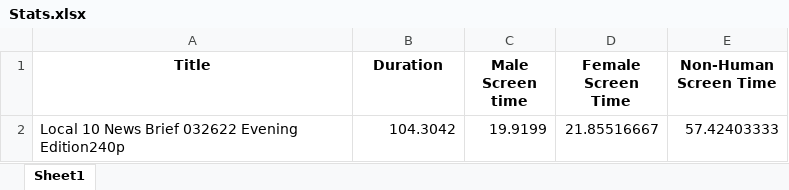
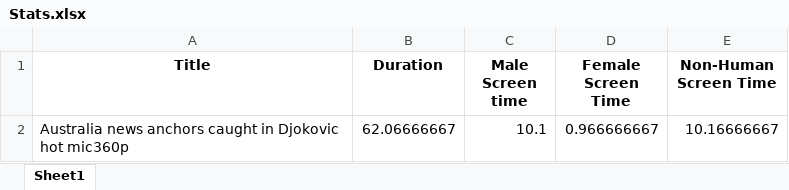
Before and after one commit to kethanpabbi/YouTube-Gender-Prediction-Using-Faces, an Excel workbook: Data/Gender Detection/Stats.xlsx, sheet Sheet1, drawn as a sheet; values as stored, in another font and other column widths than the file's, no borders; removed rows and columns are numbered as before the commit, all else as after; the diff names each change by its address in the sheet, - before the commit and + after, or states it on an @@ line.

Commit message:
tried mediapipe in test2.py and test3.py
Finding it hard to detect the face when low res or if far from camera

```diff
--- a/Data/Gender Detection/Stats.xlsx (sheet Sheet1)
+++ b/Data/Gender Detection/Stats.xlsx (sheet Sheet1)
-row 2: Local 10 News Brief 032622 Evening Edition240p | 104.3042 | 19.9199 | 21.85516667 | 57.42403333
+row 2: Australia news anchors caught in Djokovic hot mic360p | 62.06666667 | 10.1 | 0.966666667 | 10.16666667
```
Also changed, not shown: 8 other files.
